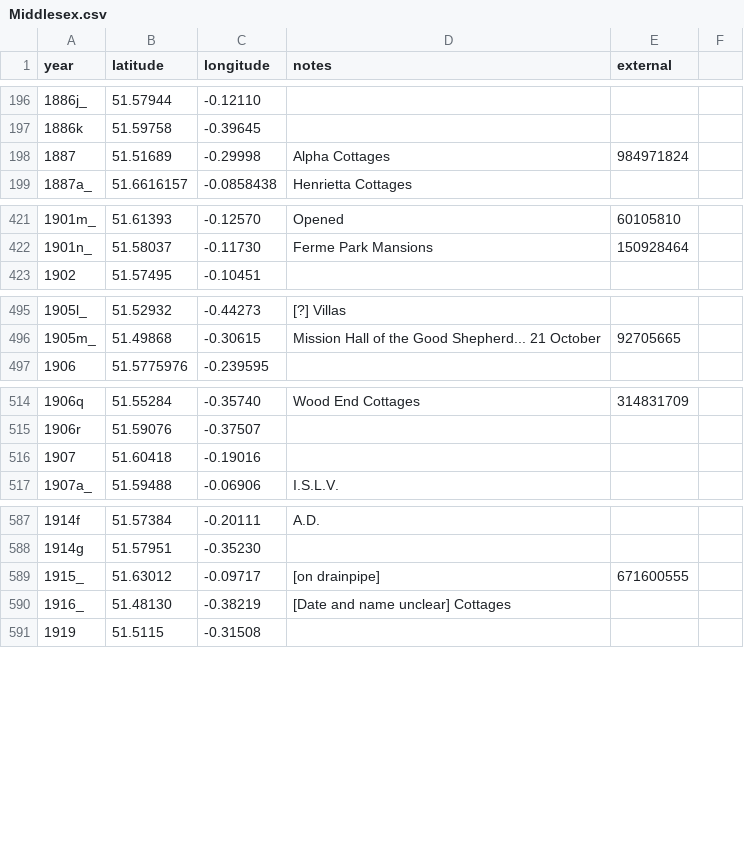
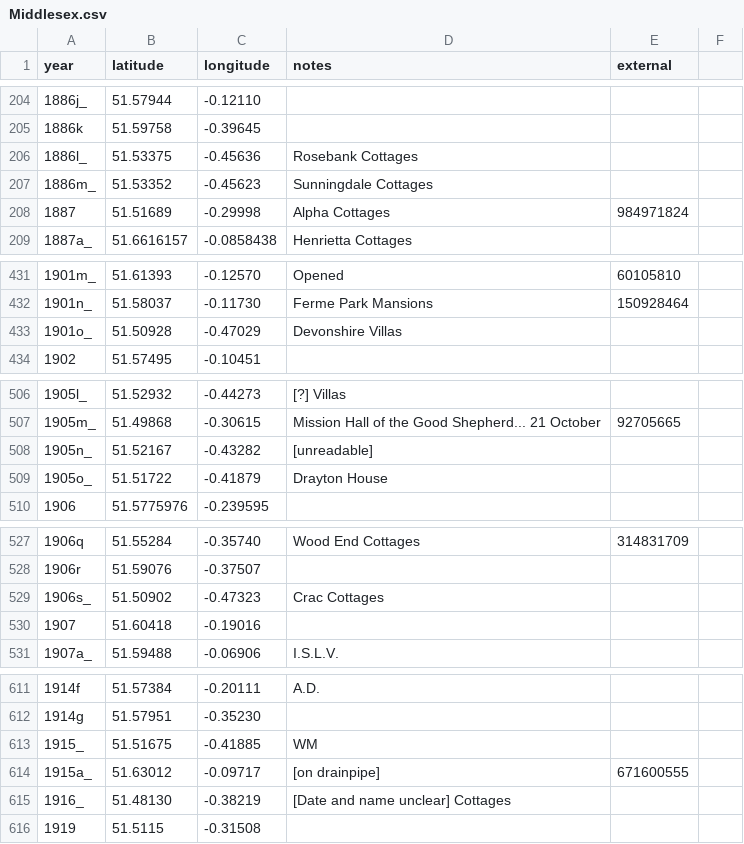
Before and after one commit to oobrien/year-on-facade, a CSV file: csv/UK/Middlesex.csv, drawn as a sheet; only a part is shown, gaps mark what is left out; the diff covers the shown part only.

```diff
--- a/csv/UK/Middlesex.csv
+++ b/csv/UK/Middlesex.csv
@@ -197,2 +205,4 @@ year,latitude,longitude,notes,external
 1886k,51.59758,-0.39645,,
+1886l_,51.53375,-0.45636,Rosebank Cottages,
+1886m_,51.53352,-0.45623,Sunningdale Cottages,
 1887,51.51689,-0.29998,Alpha Cottages,984971824
@@ -422,2 +432,3 @@ year,latitude,longitude,notes,external
 1901n_,51.58037,-0.11730,Ferme Park Mansions,150928464
+1901o_,51.50928,-0.47029,Devonshire Villas,
 1902,51.57495,-0.10451,,
@@ -496,2 +507,4 @@ year,latitude,longitude,notes,external
 1905m_,51.49868,-0.30615,Mission Hall of the Good Shepherd... 21 October,92705665
+1905n_,51.52167,-0.43282,[unreadable],
+1905o_,51.51722,-0.41879,Drayton House,
 1906,51.5775976,-0.239595,,
@@ -515,2 +528,3 @@ year,latitude,longitude,notes,external
 1906r,51.59076,-0.37507,,
+1906s_,51.50902,-0.47323,Crac Cottages,
 1907,51.60418,-0.19016,,
@@ -588,3 +612,4 @@ year,latitude,longitude,notes,external
 1914g,51.57951,-0.35230,,
-1915_,51.63012,-0.09717,[on drainpipe],671600555
+1915_,51.51675,-0.41885,WM,
+1915a_,51.63012,-0.09717,[on drainpipe],671600555
 1916_,51.48130,-0.38219,[Date and name unclear] Cottages,
```
Also changed, not shown: 26 added rows and 2 removed rows elsewhere in this file, 10 other files.
